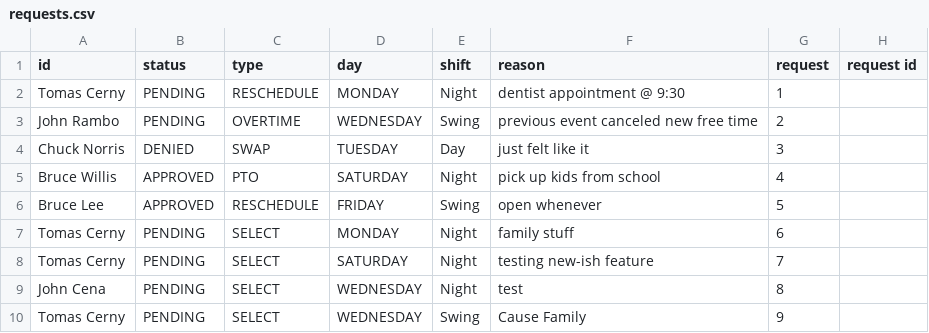
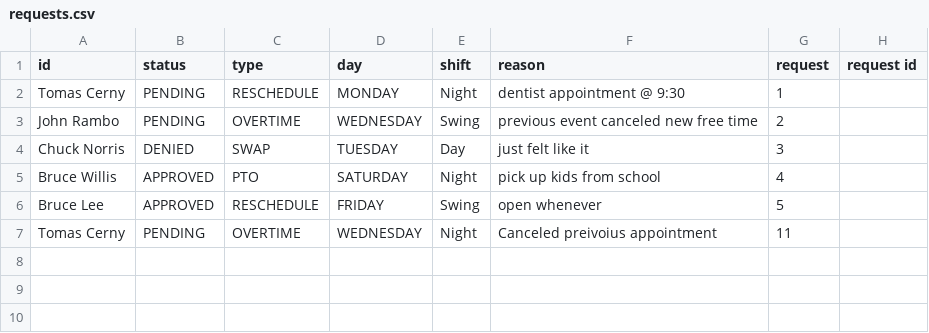
Before and after one commit to Starforce6000/XTREMESchedulingServices, a CSV file: Iteration2/UIDemo/Iteration2/src/main/resources/requests.csv, drawn as a sheet.

Commit message:
Fixed display of type of request in ManageRequests

```diff
--- a/Iteration2/UIDemo/Iteration2/src/main/resources/requests.csv
+++ b/Iteration2/UIDemo/Iteration2/src/main/resources/requests.csv
@@ -6,5 +6,2 @@ Bruce Willis,APPROVED,PTO,SATURDAY,Night,pick up kids from school,4
 Bruce Lee,APPROVED,RESCHEDULE,FRIDAY,Swing,open whenever,5
-Tomas Cerny,PENDING,SELECT,MONDAY,Night,family stuff,6
-Tomas Cerny,PENDING,SELECT,SATURDAY,Night,testing new-ish feature,7
-John Cena,PENDING,SELECT,WEDNESDAY,Night,test,8
-Tomas Cerny,PENDING,SELECT,WEDNESDAY,Swing,Cause Family,9
+Tomas Cerny,PENDING,OVERTIME,WEDNESDAY,Night,Canceled preivoius appointment,11
```
Also changed, not shown: 1 other file.
